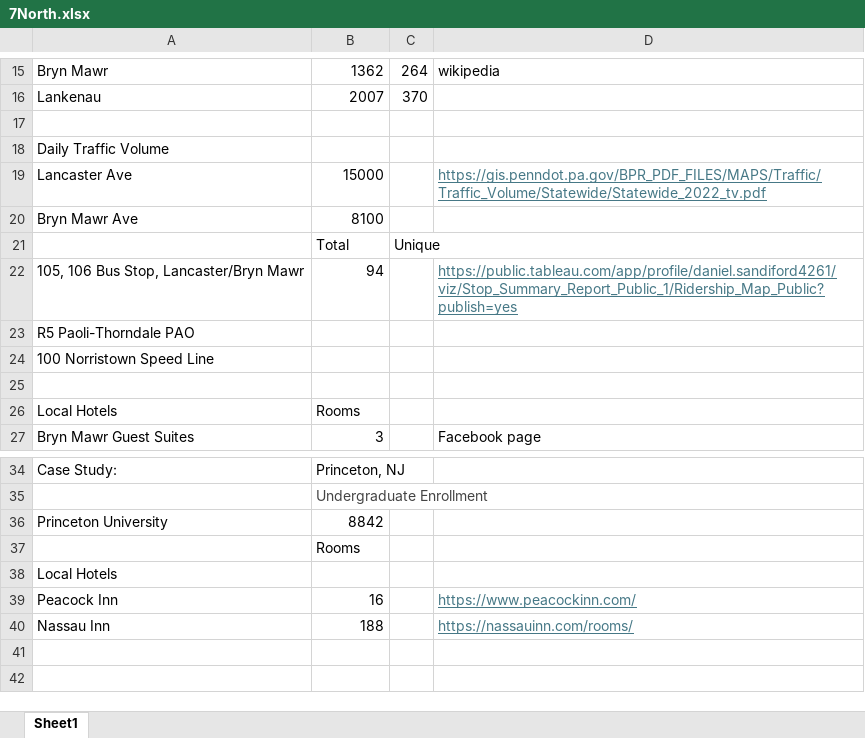
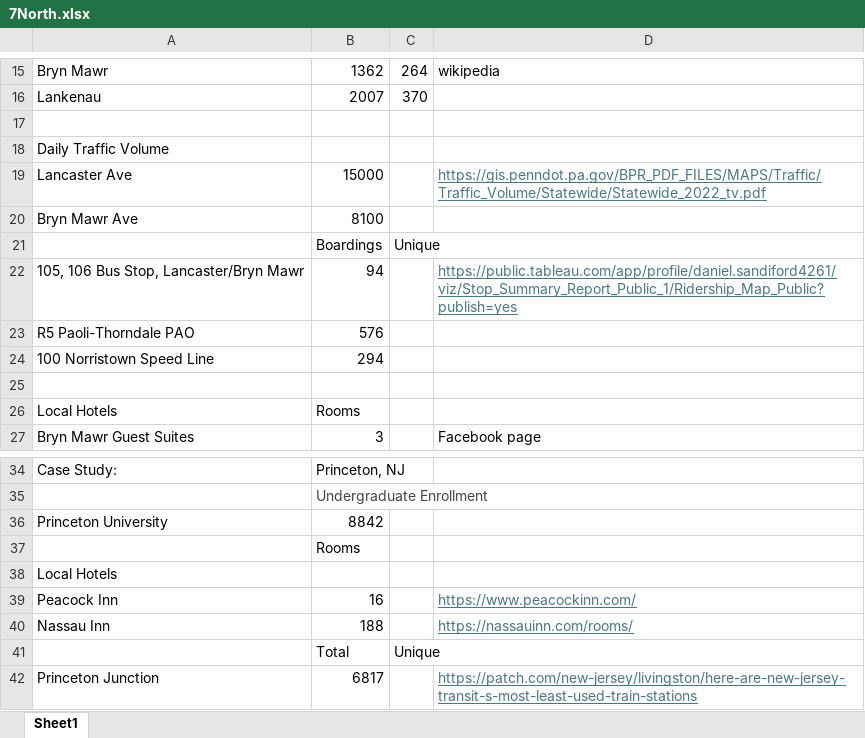
Before and after one commit to equitymarkets/7North, an Excel workbook: analysis/7North.xlsx, sheet Sheet1, drawn as a sheet; only a part is shown, gaps mark what is left out; values as stored, in another font and other column widths than the file's, no borders; the diff names each change by its address in the sheet, - before the commit and + after, or states it on an @@ line.

Commit message:
Princeton Junction Rail Traffic

```diff
--- a/analysis/7North.xlsx (sheet Sheet1)
+++ b/analysis/7North.xlsx (sheet Sheet1)
-B21: Total
+B21: Boardings
-B23: (empty)
+B23: 576
-B24: (empty)
+B24: 294
+row 41:  | Total | Unique
+row 42: Princeton Junction | 6817 |  | https://patch.com/new-jersey/livingston/here-are-new-jersey-transit-s-most-least-used-train-stations
```
Also changed, not shown: 2 other files.
